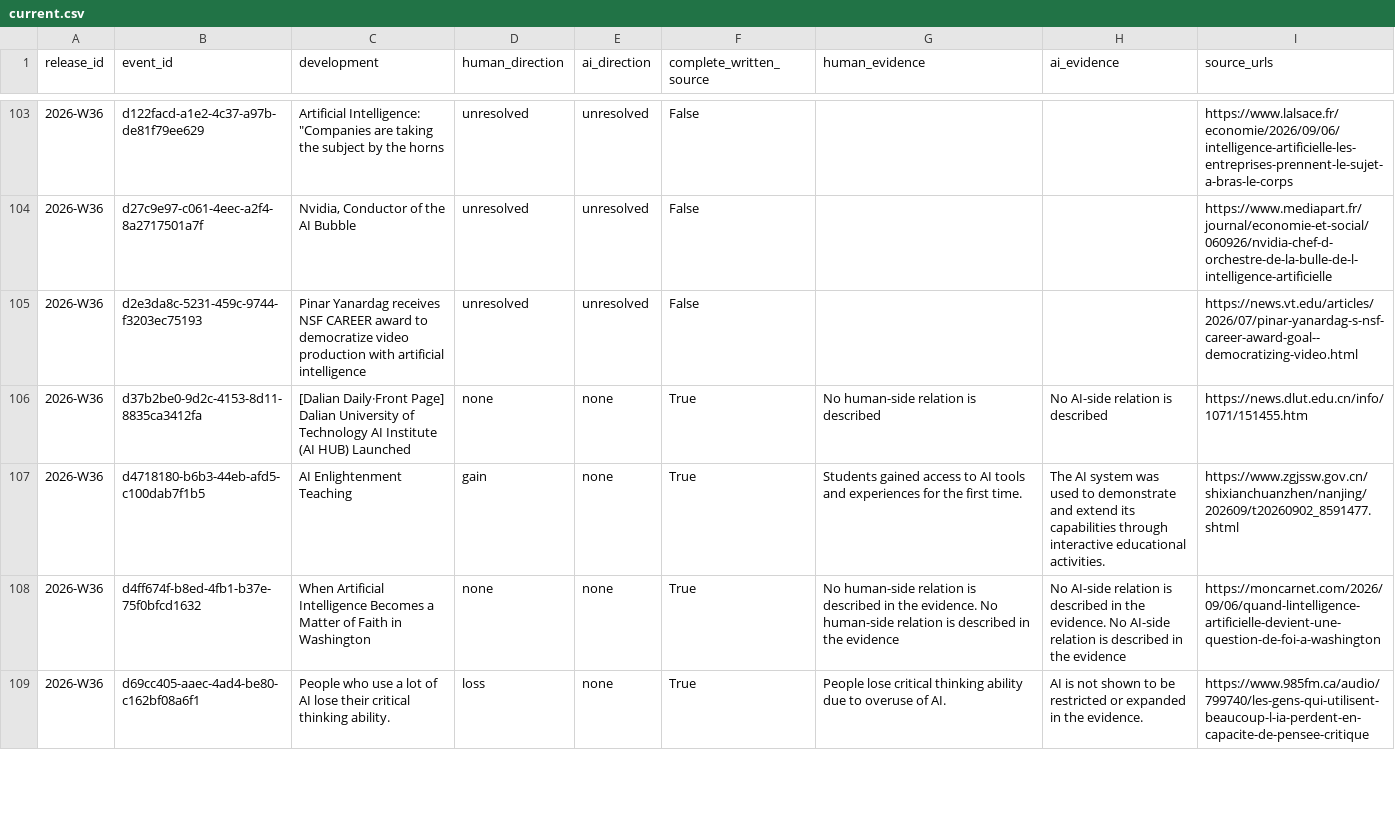
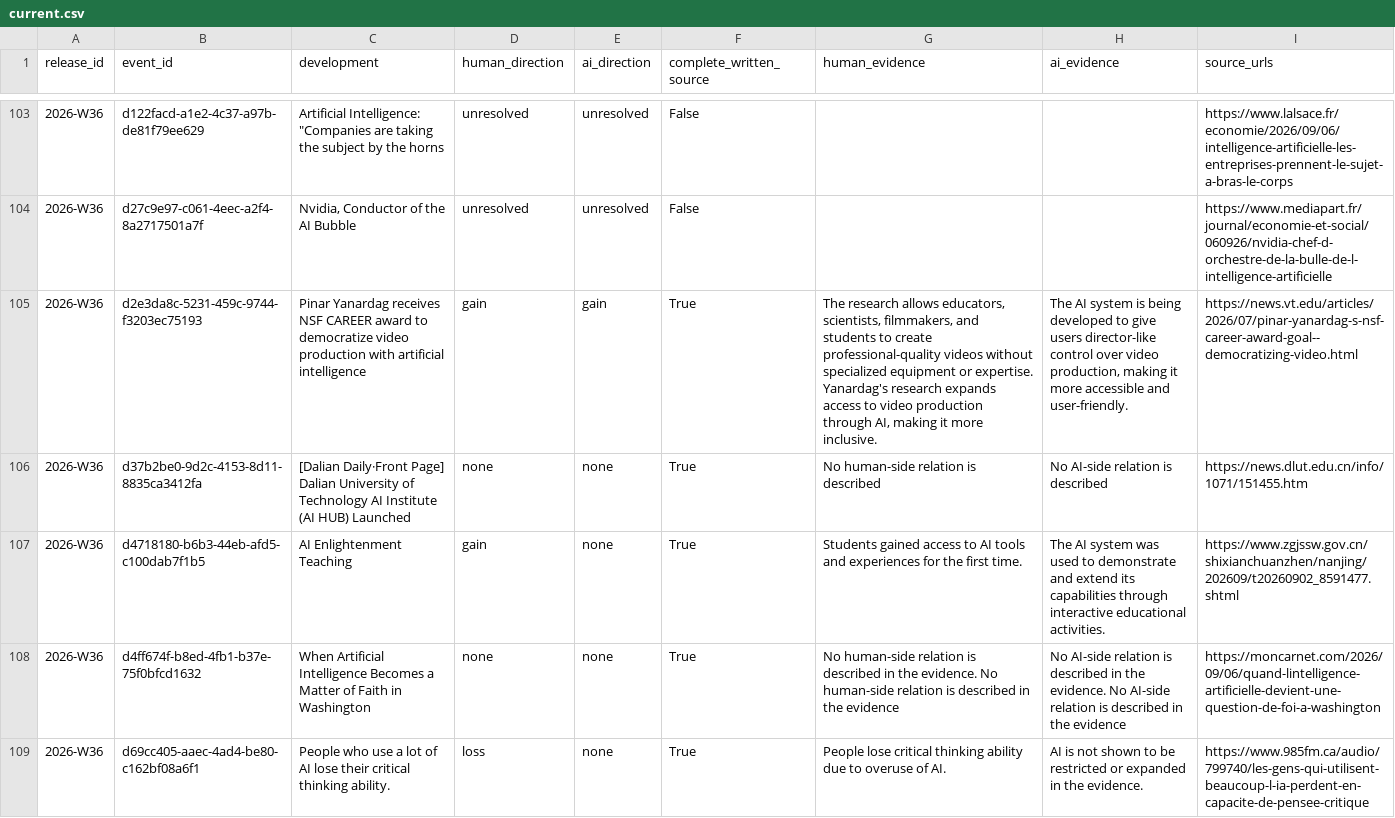
Before and after one commit to kedmahamelberg-ai/ai-empowerment-observatory, a CSV file: data/symbiosis/current.csv, drawn as a sheet; only a part is shown, gaps mark what is left out; the diff covers the shown part only; the diff names each change by its address in the sheet, - before the commit and + after, or states it on an @@ line.

```diff
--- a/data/symbiosis/current.csv
+++ b/data/symbiosis/current.csv
-D105 (human_direction): unresolved
+D105 (human_direction): gain
-E105 (ai_direction): unresolved
+E105 (ai_direction): gain
-F105 (complete_written_source): False
+F105 (complete_written_source): True
-G105 (human_evidence): (empty)
+G105 (human_evidence): The research allows educators, scientists, filmmakers, and students to create professional-quality videos without specialized equipment or expertise. Yanardag's research expands access to video production through AI, making it more inclusive.
-H105 (ai_evidence): (empty)
+H105 (ai_evidence): The AI system is being developed to give users director-like control over video production, making it more accessible and user-friendly.
```
Also changed, not shown: 39 edited cells elsewhere in this file, data/symbiosis/weekly/2026-W36.csv, 4 other files.
